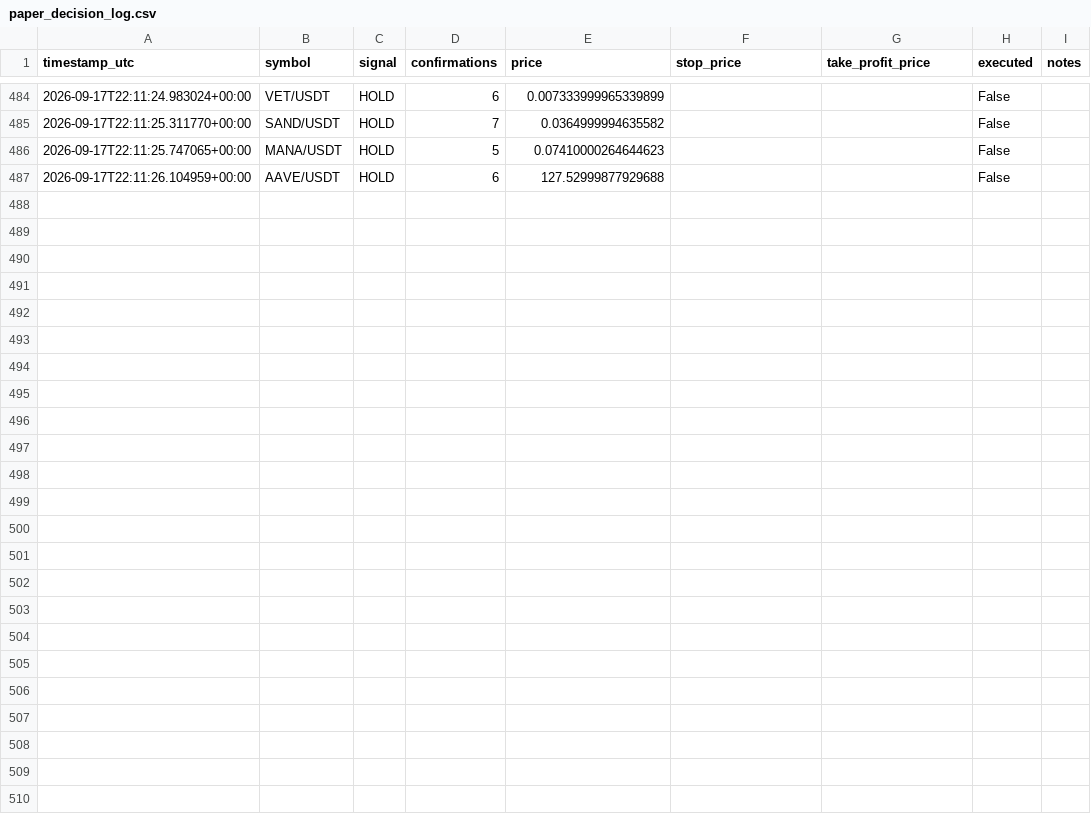
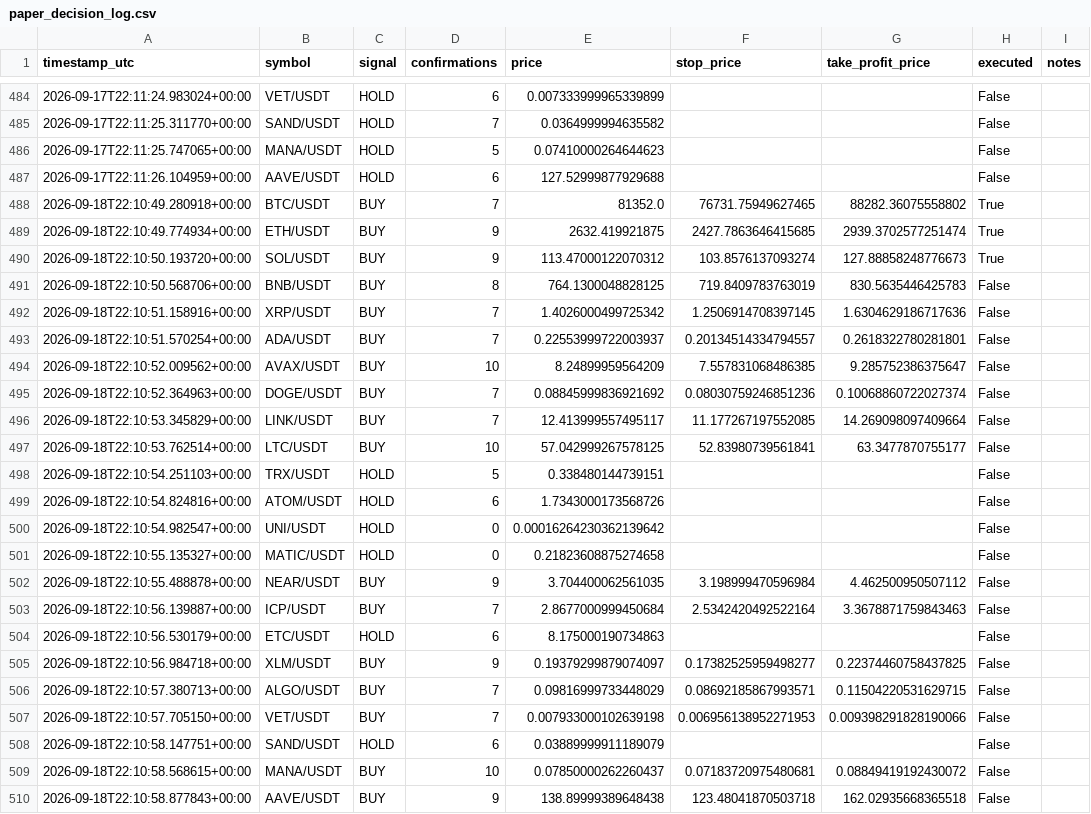
Before and after one commit to alessandropolito47-arch/jackal-ai-bot-, a CSV file: paper_decision_log.csv, drawn as a sheet; only a part is shown, gaps mark what is left out; the diff names each change by its address in the sheet, - before the commit and + after, or states it on an @@ line.

```diff
--- a/paper_decision_log.csv
+++ b/paper_decision_log.csv
+row 488: 2026-09-18T22:10:49.280918+00:00 | BTC/USDT | BUY | 7 | 81352.0 | 76731.75949627465 | 88282.36075558802 | True
+row 489: 2026-09-18T22:10:49.774934+00:00 | ETH/USDT | BUY | 9 | 2632.419921875 | 2427.7863646415685 | 2939.3702577251474 | True
+row 490: 2026-09-18T22:10:50.193720+00:00 | SOL/USDT | BUY | 9 | 113.47000122070312 | 103.8576137093274 | 127.88858248776673 | True
+row 491: 2026-09-18T22:10:50.568706+00:00 | BNB/USDT | BUY | 8 | 764.1300048828125 | 719.8409783763019 | 830.5635446425783 | False
+row 492: 2026-09-18T22:10:51.158916+00:00 | XRP/USDT | BUY | 7 | 1.4026000499725342 | 1.2506914708397145 | 1.6304629186717636 | False
+row 493: 2026-09-18T22:10:51.570254+00:00 | ADA/USDT | BUY | 7 | 0.22553999722003937 | 0.20134514334794557 | 0.2618322780281801 | False
+row 494: 2026-09-18T22:10:52.009562+00:00 | AVAX/USDT | BUY | 10 | 8.24899959564209 | 7.557831068486385 | 9.285752386375647 | False
+row 495: 2026-09-18T22:10:52.364963+00:00 | DOGE/USDT | BUY | 7 | 0.08845999836921692 | 0.08030759246851236 | 0.10068860722027374 | False
+row 496: 2026-09-18T22:10:53.345829+00:00 | LINK/USDT | BUY | 7 | 12.413999557495117 | 11.177267197552085 | 14.269098097409664 | False
+row 497: 2026-09-18T22:10:53.762514+00:00 | LTC/USDT | BUY | 10 | 57.042999267578125 | 52.83980739561841 | 63.3477870755177 | False
+row 498: 2026-09-18T22:10:54.251103+00:00 | TRX/USDT | HOLD | 5 | 0.338480144739151 |  |  | False
+row 499: 2026-09-18T22:10:54.824816+00:00 | ATOM/USDT | HOLD | 6 | 1.7343000173568726 |  |  | False
+row 500: 2026-09-18T22:10:54.982547+00:00 | UNI/USDT | HOLD | 0 | 0.00016264230362139642 |  |  | False
+row 501: 2026-09-18T22:10:55.135327+00:00 | MATIC/USDT | HOLD | 0 | 0.21823608875274658 |  |  | False
+row 502: 2026-09-18T22:10:55.488878+00:00 | NEAR/USDT | BUY | 9 | 3.704400062561035 | 3.198999470596984 | 4.462500950507112 | False
+row 503: 2026-09-18T22:10:56.139887+00:00 | ICP/USDT | BUY | 7 | 2.8677000999450684 | 2.5342420492522164 | 3.3678871759843463 | False
+row 504: 2026-09-18T22:10:56.530179+00:00 | ETC/USDT | HOLD | 6 | 8.175000190734863 |  |  | False
+row 505: 2026-09-18T22:10:56.984718+00:00 | XLM/USDT | BUY | 9 | 0.19379299879074097 | 0.17382525959498277 | 0.22374460758437825 | False
+row 506: 2026-09-18T22:10:57.380713+00:00 | ALGO/USDT | BUY | 7 | 0.09816999733448029 | 0.08692185867993571 | 0.11504220531629715 | False
+row 507: 2026-09-18T22:10:57.705150+00:00 | VET/USDT | BUY | 7 | 0.007933000102639198 | 0.006956138952271953 | 0.009398291828190066 | False
+row 508: 2026-09-18T22:10:58.147751+00:00 | SAND/USDT | HOLD | 6 | 0.03889999911189079 |  |  | False
+row 509: 2026-09-18T22:10:58.568615+00:00 | MANA/USDT | BUY | 10 | 0.07850000262260437 | 0.07183720975480681 | 0.08849419192430072 | False
+row 510: 2026-09-18T22:10:58.877843+00:00 | AAVE/USDT | BUY | 9 | 138.89999389648438 | 123.48041870503718 | 162.02935668365518 | False
```
Also changed, not shown: paper_equity_log.csv, 1 other file.
